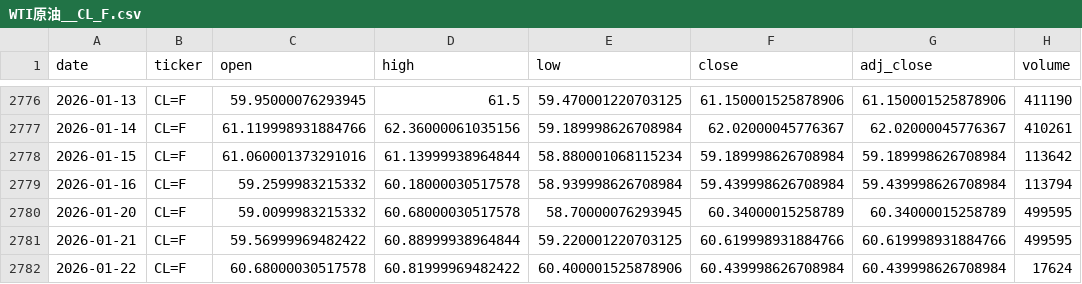
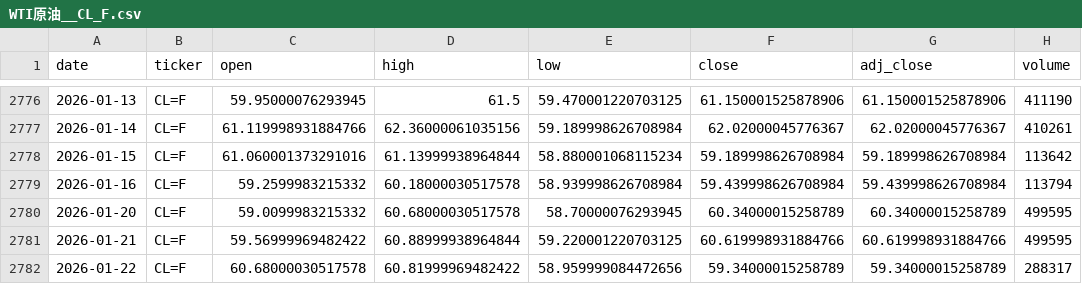
Before and after one commit to zid036116-ship-it/-, a CSV file: docs/market_data/WTI原油__CL_F.csv, drawn as a sheet; only a part is shown, gaps mark what is left out.

```diff
--- a/docs/market_data/WTI原油__CL_F.csv
+++ b/docs/market_data/WTI原油__CL_F.csv
@@ -2781,2 +2781,2 @@
 2026-01-21,CL=F,59.56999969482422,60.88999938964844,59.220001220703125,60.619998931884766,60.619998931884766,499595
-2026-01-22,CL=F,60.68000030517578,60.81999969482422,60.400001525878906,60.439998626708984,60.439998626708984,17624
+2026-01-22,CL=F,60.68000030517578,60.81999969482422,58.959999084472656,59.34000015258789,59.34000015258789,288317
```
Also changed, not shown: docs/market_data/Brent原油__BZ_F.csv, docs/market_data/恒生指数ETF_盈富基金__2800.HK.csv, 5 other files.
